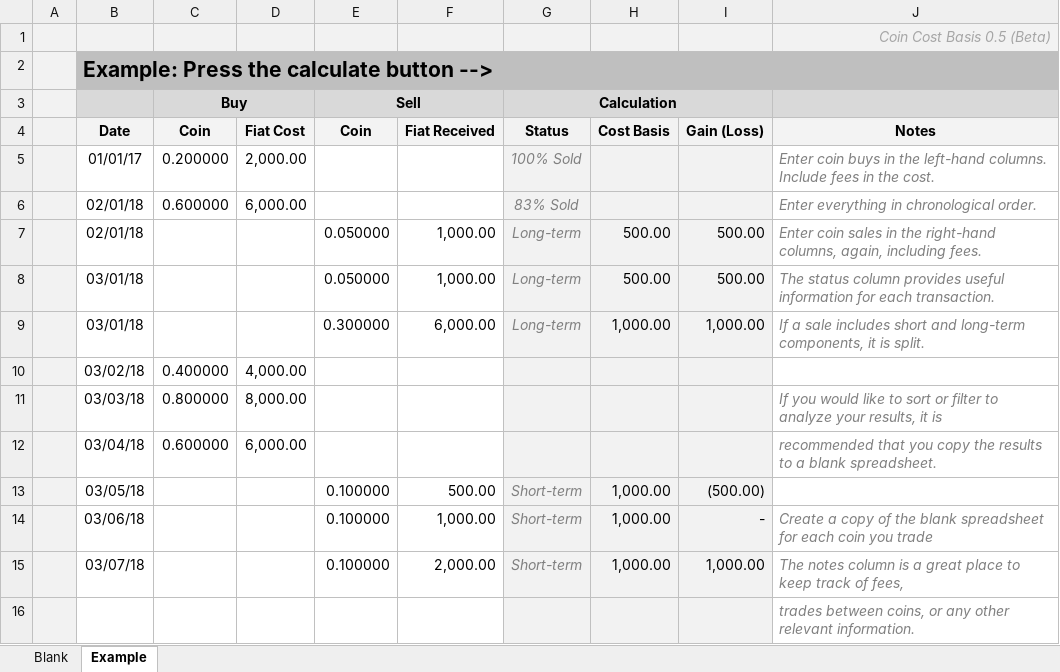
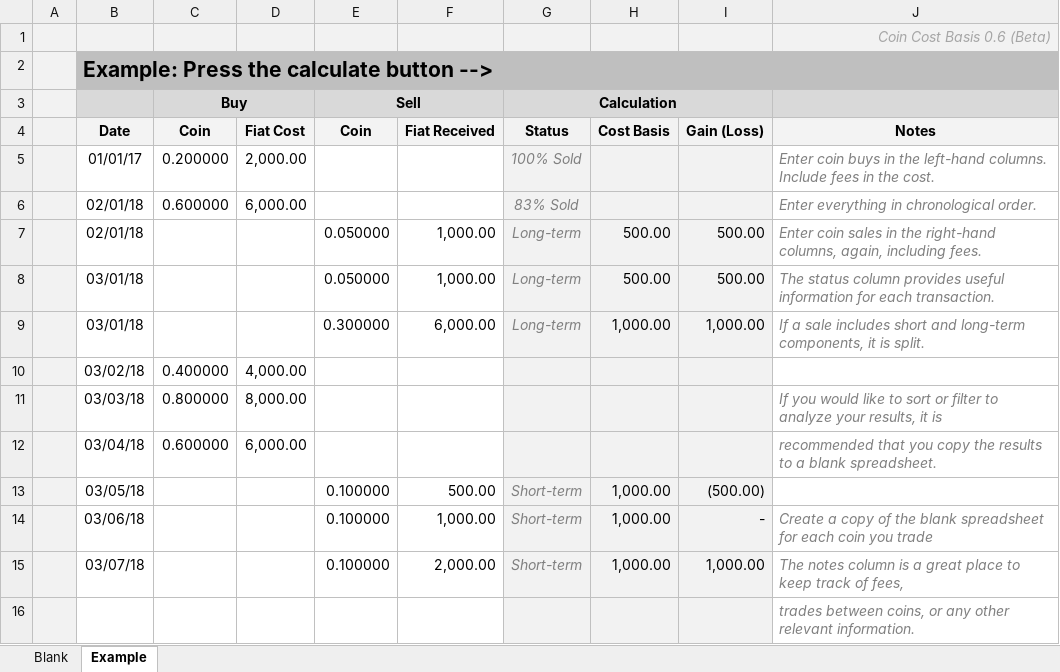
Before and after one commit to alanhett/coin-cost-basis, an Excel workbook: coin-cost-basis.xlsm, sheet Example, drawn as a sheet; values as stored, in another font and other column widths than the file's, no borders; charts and pictures not drawn; the diff names each change by its address in the sheet, - before the commit and + after, or states it on an @@ line.

```diff
--- a/coin-cost-basis.xlsm (sheet Example)
+++ b/coin-cost-basis.xlsm (sheet Example)
-J1 (Notes): Coin Cost Basis 0.5 (Beta)
+J1 (Notes): Coin Cost Basis 0.6 (Beta)
```
Also changed, not shown: sheet Blank, 2 other files.
